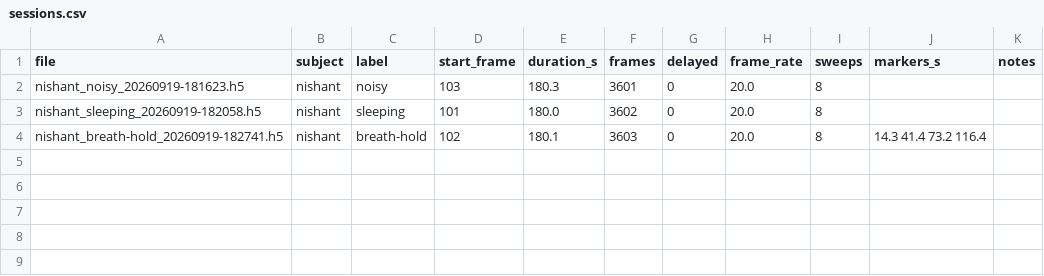
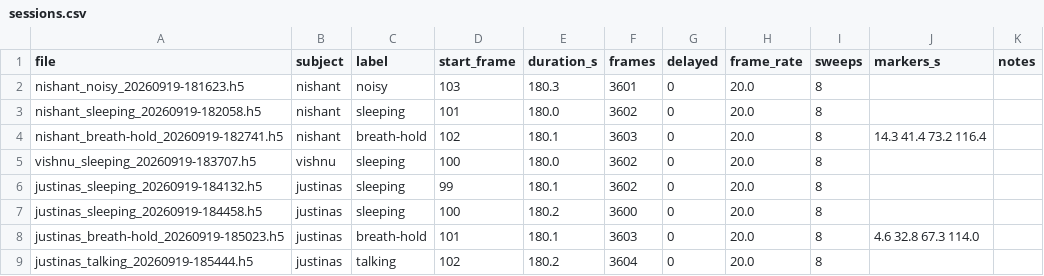
Before and after one commit to jpetkauskas/RespiRadar, a CSV file: data/sessions.csv, drawn as a sheet.

Commit message:
all data

```diff
--- a/data/sessions.csv
+++ b/data/sessions.csv
@@ -4 +4,6 @@ nishant_sleeping_20260919-182058.h5,nishant,sleeping,101,180.0,3602,0,20.0,8,,
 nishant_breath-hold_20260919-182741.h5,nishant,breath-hold,102,180.1,3603,0,20.0,8,14.3 41.4 73.2 116.4,
+vishnu_sleeping_20260919-183707.h5,vishnu,sleeping,100,180.0,3602,0,20.0,8,,
+justinas_sleeping_20260919-184132.h5,justinas,sleeping,99,180.1,3602,0,20.0,8,,
+justinas_sleeping_20260919-184458.h5,justinas,sleeping,100,180.2,3600,0,20.0,8,,
+justinas_breath-hold_20260919-185023.h5,justinas,breath-hold,101,180.1,3603,0,20.0,8,4.6 32.8 67.3 114.0,
+justinas_talking_20260919-185444.h5,justinas,talking,102,180.2,3604,0,20.0,8,,
```
